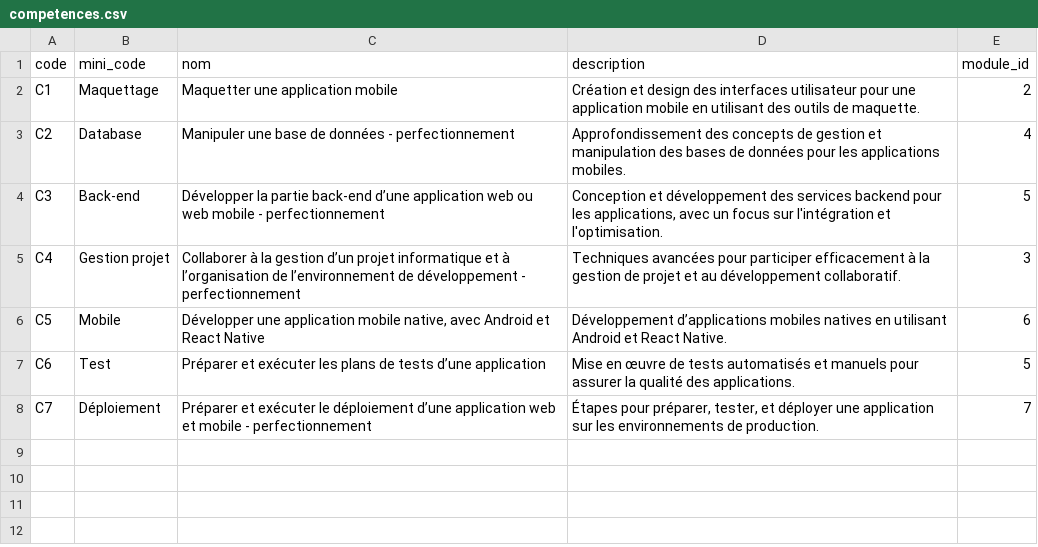
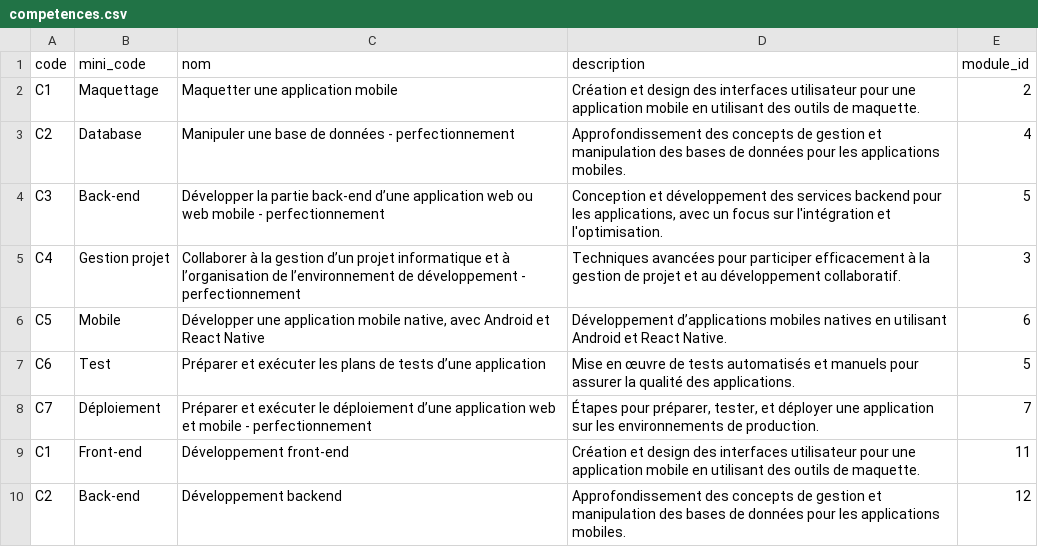
Before and after one commit to solicode-lms/app, a CSV file: modules/PkgCompetences/Database/data/competences.csv, drawn as a sheet; the diff names each change by its address in the sheet, - before the commit and + after, or states it on an @@ line.

```diff
--- a/modules/PkgCompetences/Database/data/competences.csv
+++ b/modules/PkgCompetences/Database/data/competences.csv
+row 9: C1 | Front-end | Développement front-end | Création et design des interfaces utilisateur pour une application mobile en utilisant des outils de maquette. | 11
+row 10: C2 | Back-end | Développement backend | Approfondissement des concepts de gestion et manipulation des bases de données pour les applications mobiles. | 12
```
Also changed, not shown: modules/PkgFormation/Database/data/modules.csv, 44 other files.
